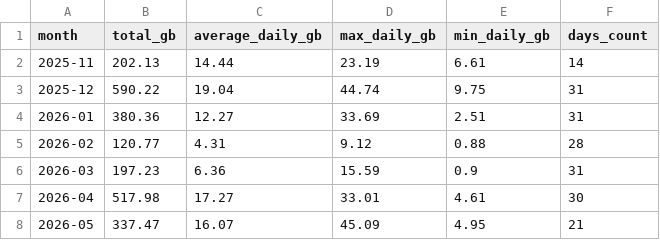
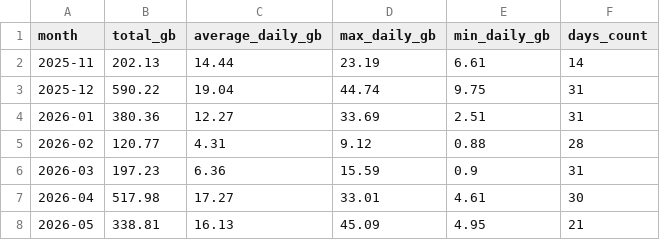
Before and after one commit to Richalene/Basic_Webscraping, a CSV file: data/starlink_monthly_summary.csv, drawn as a sheet.

```diff
--- a/data/starlink_monthly_summary.csv
+++ b/data/starlink_monthly_summary.csv
@@ -7,2 +7,2 @@ month,total_gb,average_daily_gb,max_daily_gb,min_daily_gb,days_count
 2026-04,517.98,17.27,33.01,4.61,30
-2026-05,337.47,16.07,45.09,4.95,21
+2026-05,338.81,16.13,45.09,4.95,21
```
Also changed, not shown: data/starlink_daily_usage.csv, data/starlink_raw_export.csv, 6 other files.
